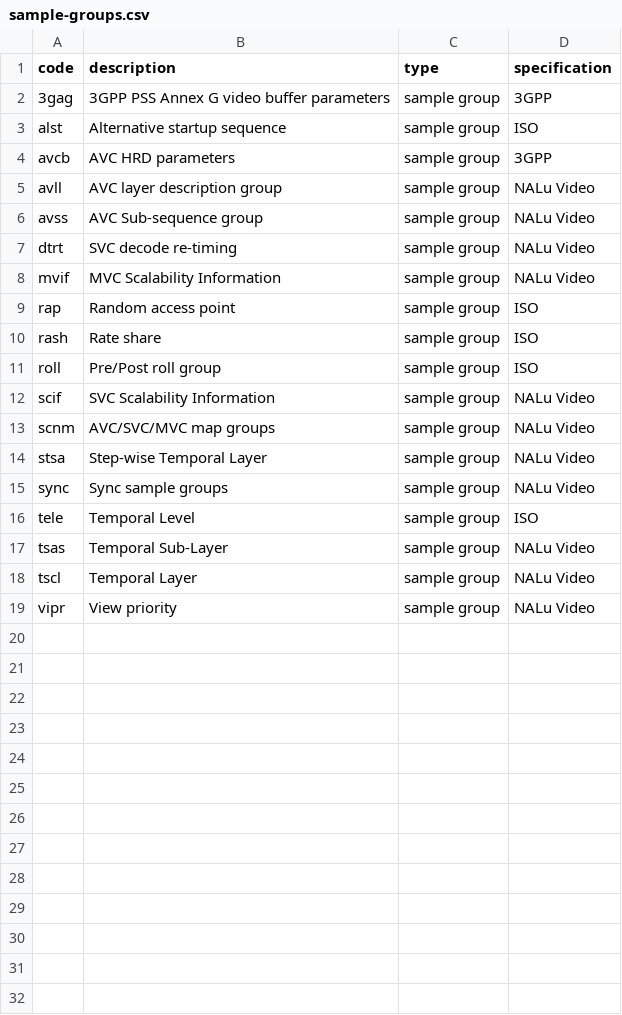
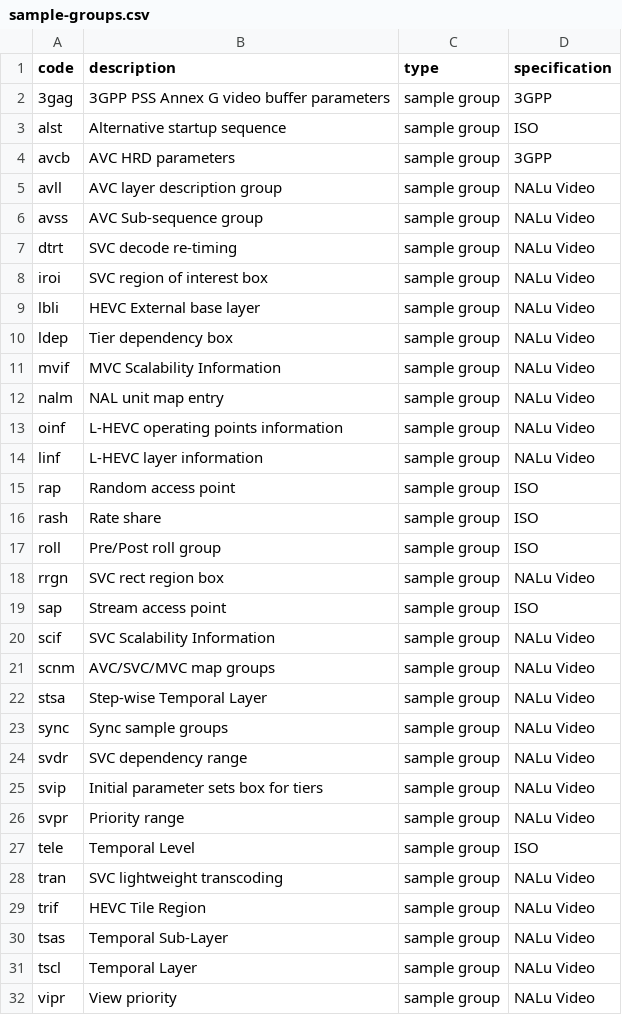
Before and after one commit to mp4ra/mp4ra.github.io, a CSV file: CSV/sample-groups.csv, drawn as a sheet; the diff names each change by its address in the sheet, - before the commit and + after, or states it on an @@ line.

```diff
--- a/CSV/sample-groups.csv
+++ b/CSV/sample-groups.csv
+row 8: iroi | SVC region of interest box | sample group | NALu Video
+row 9: lbli | HEVC External base layer | sample group | NALu Video
+row 10: ldep | Tier dependency box | sample group | NALu Video
+row 12: nalm | NAL unit map entry | sample group | NALu Video
+row 13: oinf | L-HEVC operating points information | sample group | NALu Video
+row 14: linf | L-HEVC layer information | sample group | NALu Video
+row 18: rrgn | SVC rect region box | sample group | NALu Video
+row 19: sap | Stream access point | sample group | ISO
+row 24: svdr | SVC dependency range | sample group | NALu Video
+row 25: svip | Initial parameter sets box for tiers | sample group | NALu Video
+row 26: svpr | Priority range | sample group | NALu Video
+row 28: tran | SVC lightweight transcoding | sample group | NALu Video
+row 29: trif | HEVC Tile Region | sample group | NALu Video
```
Also changed, not shown: CSV/boxes.csv, CSV/brands.csv, 3 other files.
